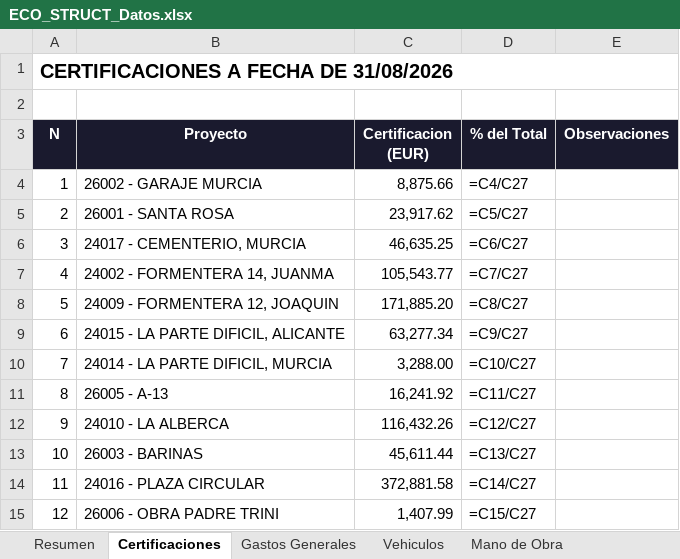
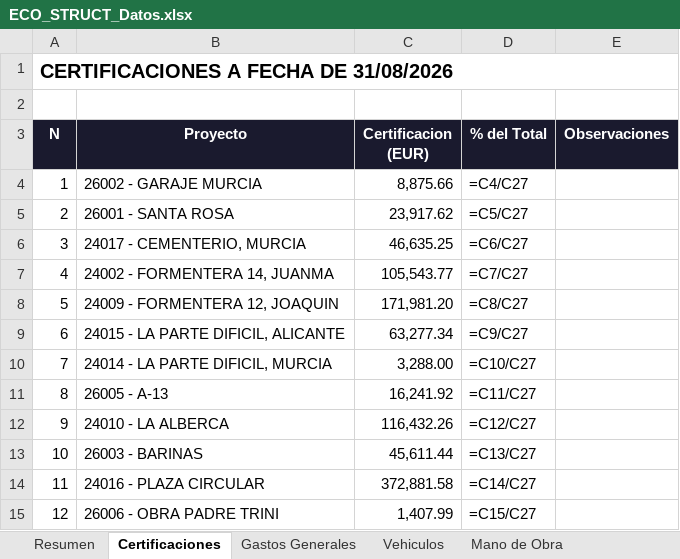
Before and after one commit to juanjosemas/dashboard, an Excel workbook: ECO_STRUCT_Datos.xlsx, sheet Certificaciones, drawn as a sheet; only a part is shown; values as stored, in another font and other column widths than the file's, no borders; formulas without a stored value are shown as written; the diff names each change by its address in the sheet, - before the commit and + after, or states it on an @@ line.

```diff
--- a/ECO_STRUCT_Datos.xlsx (sheet Certificaciones)
+++ b/ECO_STRUCT_Datos.xlsx (sheet Certificaciones)
-C8 (Certificacion (EUR)): 171,885.20
+C8 (Certificacion (EUR)): 171,981.20
```
Also changed, not shown: dashboard/CERTIFICACIONES POR MESES 2026.xlsx, 3 other files.
